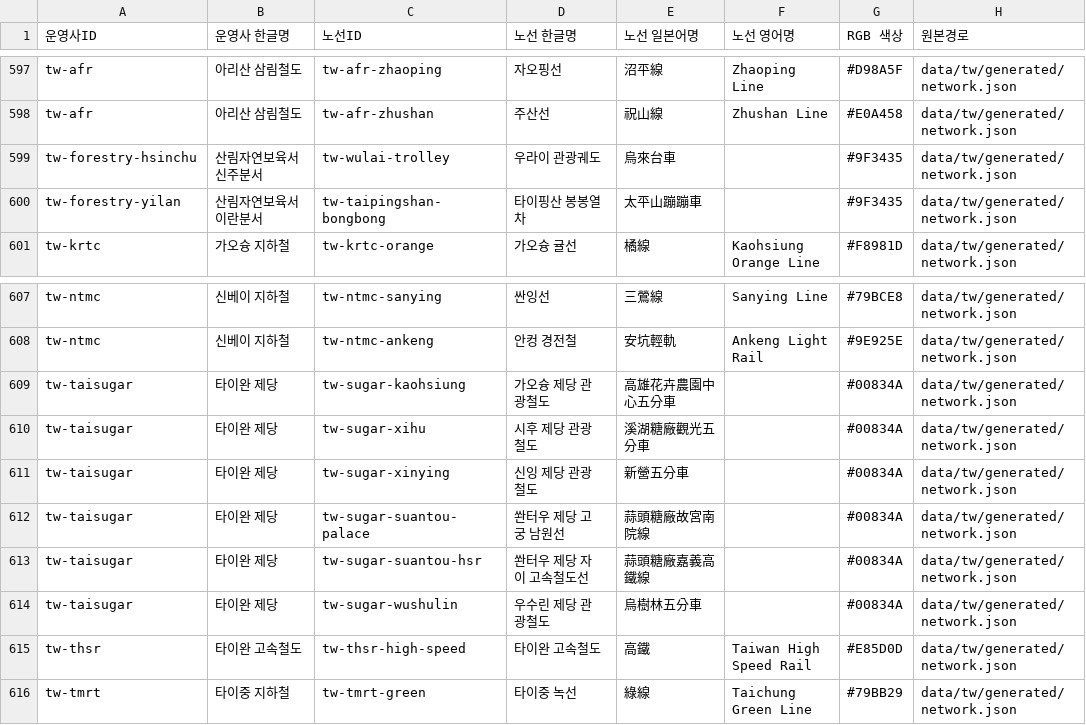
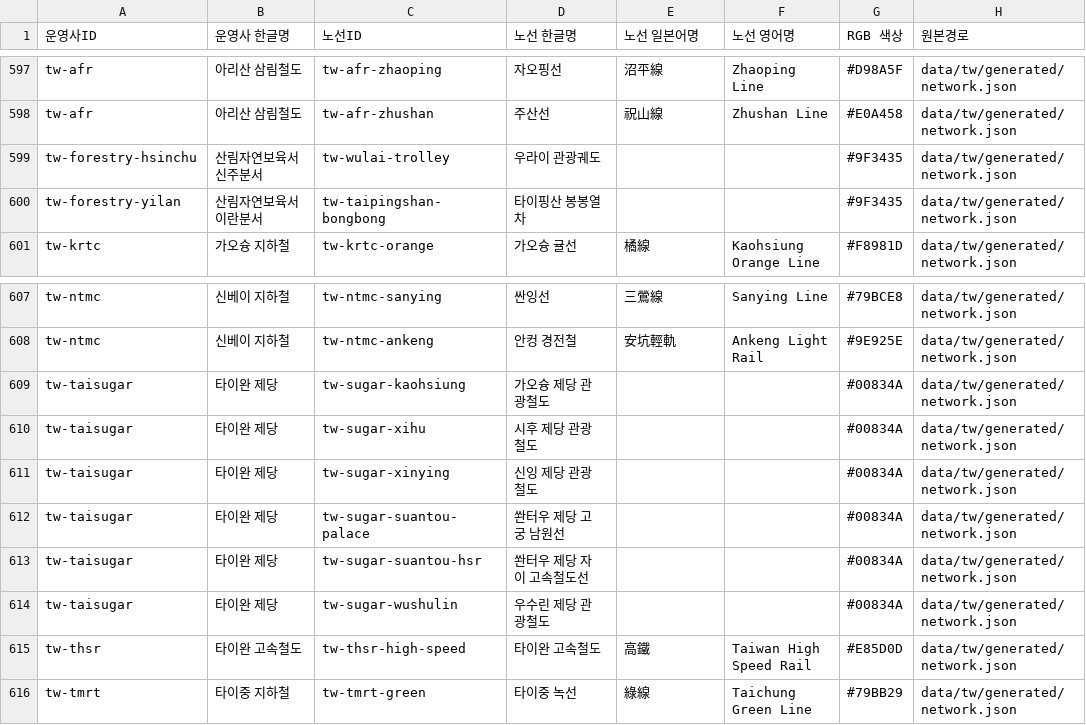
Before and after one commit to s3h0726/SUBTYPE, a CSV file: reports/korean-names/lines.csv, drawn as a sheet; only a part is shown, gaps mark what is left out.

```diff
--- a/reports/korean-names/lines.csv
+++ b/reports/korean-names/lines.csv
@@ -598,4 +598,4 @@
 "tw-afr","아리산 삼림철도","tw-afr-zhushan","주산선","祝山線","Zhushan Line","#E0A458","data/tw/generated/network.json"
-"tw-forestry-hsinchu","산림자연보육서 신주분서","tw-wulai-trolley","우라이 관광궤도","烏來台車","","#9F3435","data/tw/generated/network.json"
-"tw-forestry-yilan","산림자연보육서 이란분서","tw-taipingshan-bongbong","타이핑산 봉봉열차","太平山蹦蹦車","","#9F3435","data/tw/generated/network.json"
+"tw-forestry-hsinchu","산림자연보육서 신주분서","tw-wulai-trolley","우라이 관광궤도","","","#9F3435","data/tw/generated/network.json"
+"tw-forestry-yilan","산림자연보육서 이란분서","tw-taipingshan-bongbong","타이핑산 봉봉열차","","","#9F3435","data/tw/generated/network.json"
 "tw-krtc","가오슝 지하철","tw-krtc-orange","가오슝 귤선","橘線","Kaohsiung Orange Line","#F8981D","data/tw/generated/network.json"
@@ -608,8 +608,8 @@
 "tw-ntmc","신베이 지하철","tw-ntmc-ankeng","안컹 경전철","安坑輕軌","Ankeng Light Rail","#9E925E","data/tw/generated/network.json"
-"tw-taisugar","타이완 제당","tw-sugar-kaohsiung","가오슝 제당 관광철도","高雄花卉農園中心五分車","","#00834A","data/tw/generated/network.json"
-"tw-taisugar","타이완 제당","tw-sugar-xihu","시후 제당 관광철도","溪湖糖廠觀光五分車","","#00834A","data/tw/generated/network.json"
-"tw-taisugar","타이완 제당","tw-sugar-xinying","신잉 제당 관광철도","新營五分車","","#00834A","data/tw/generated/network.json"
-"tw-taisugar","타이완 제당","tw-sugar-suantou-palace","쏸터우 제당 고궁 남원선","蒜頭糖廠故宮南院線","","#00834A","data/tw/generated/network.json"
-"tw-taisugar","타이완 제당","tw-sugar-suantou-hsr","쏸터우 제당 자이 고속철도선","蒜頭糖廠嘉義高鐵線","","#00834A","data/tw/generated/network.json"
-"tw-taisugar","타이완 제당","tw-sugar-wushulin","우수린 제당 관광철도","烏樹林五分車","","#00834A","data/tw/generated/network.json"
+"tw-taisugar","타이완 제당","tw-sugar-kaohsiung","가오슝 제당 관광철도","","","#00834A","data/tw/generated/network.json"
+"tw-taisugar","타이완 제당","tw-sugar-xihu","시후 제당 관광철도","","","#00834A","data/tw/generated/network.json"
+"tw-taisugar","타이완 제당","tw-sugar-xinying","신잉 제당 관광철도","","","#00834A","data/tw/generated/network.json"
+"tw-taisugar","타이완 제당","tw-sugar-suantou-palace","쏸터우 제당 고궁 남원선","","","#00834A","data/tw/generated/network.json"
+"tw-taisugar","타이완 제당","tw-sugar-suantou-hsr","쏸터우 제당 자이 고속철도선","","","#00834A","data/tw/generated/network.json"
+"tw-taisugar","타이완 제당","tw-sugar-wushulin","우수린 제당 관광철도","","","#00834A","data/tw/generated/network.json"
 "tw-thsr","타이완 고속철도","tw-thsr-high-speed","타이완 고속철도","高鐵","Taiwan High Speed Rail","#E85D0D","data/tw/generated/network.json"
```
Also changed, not shown: 2 other files.
